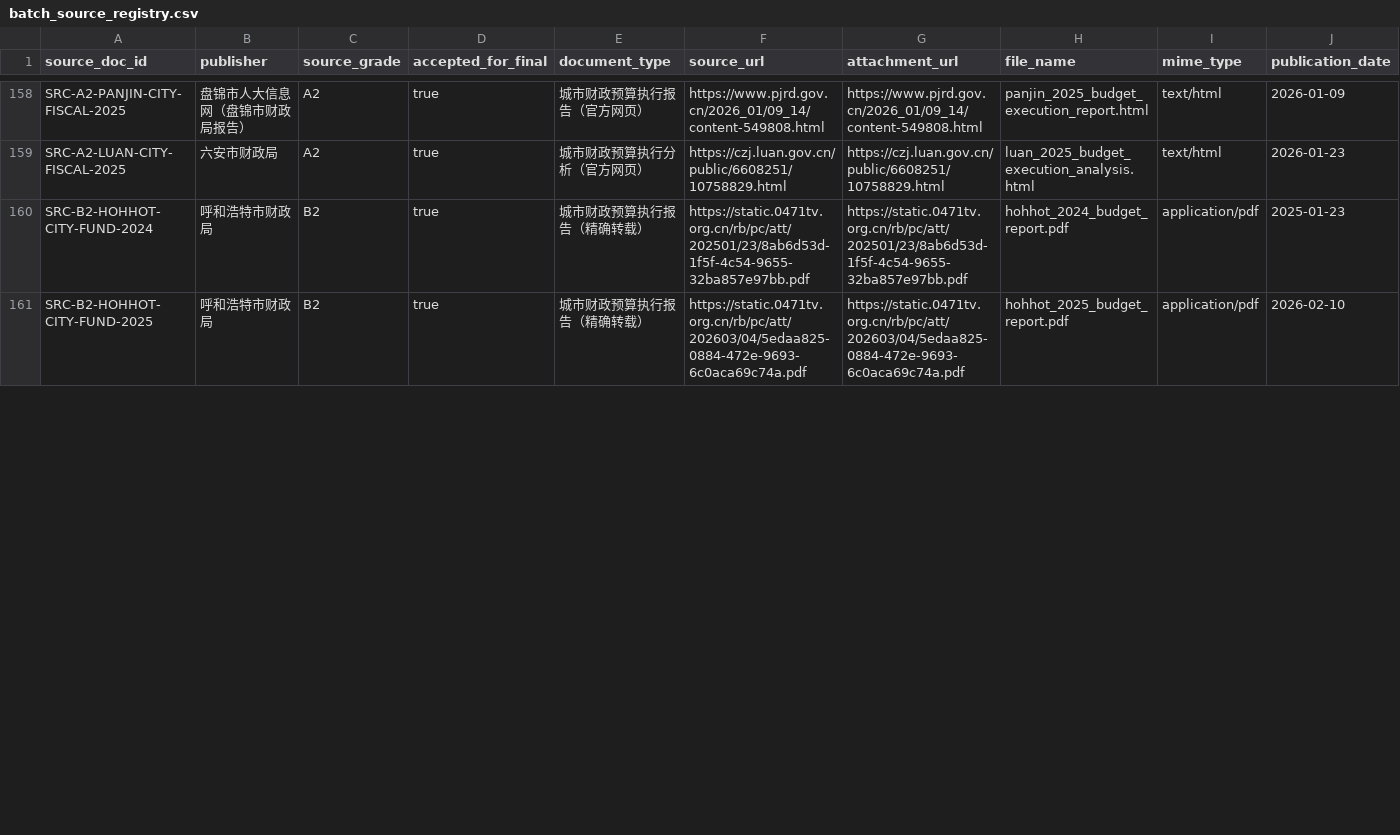
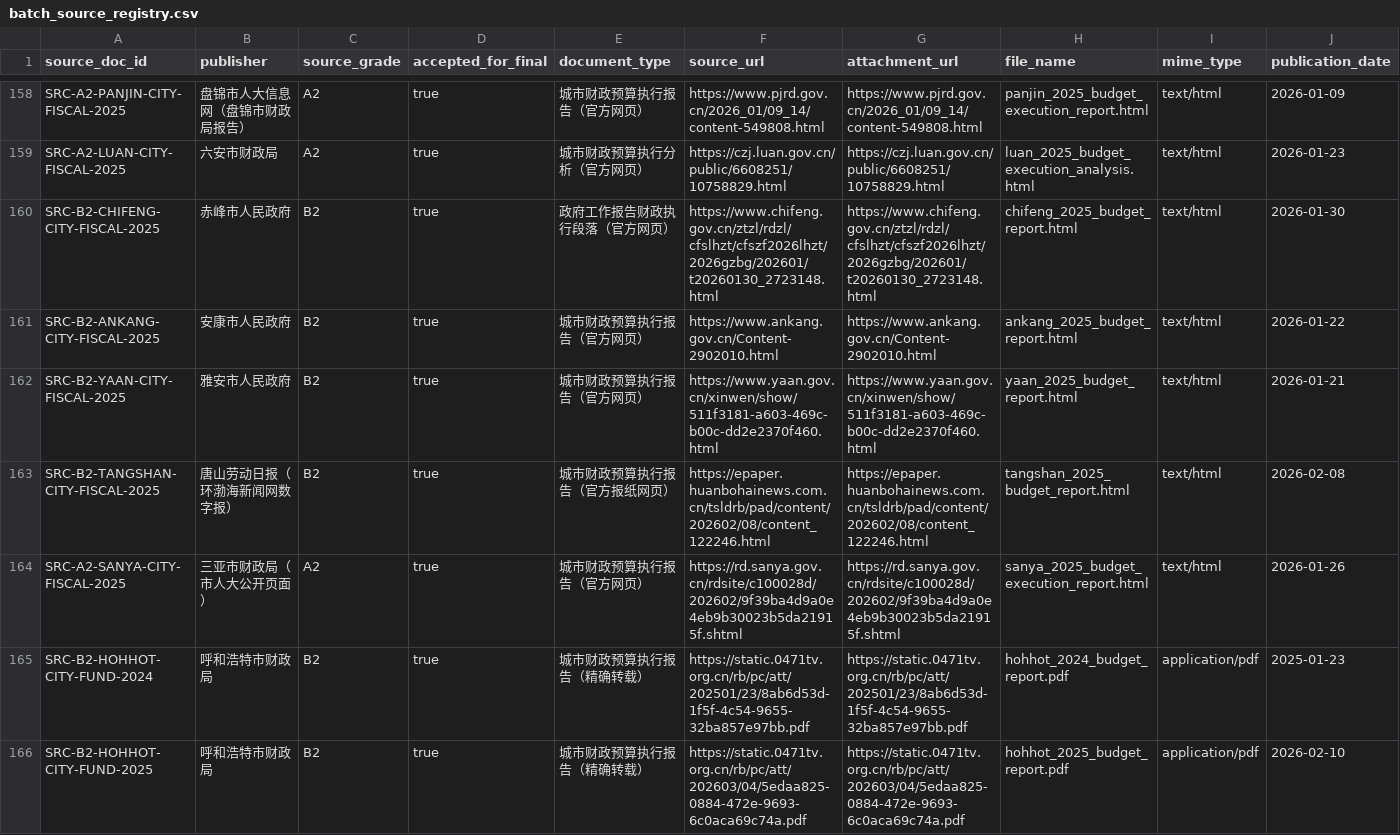
Before and after one commit to chenfei2008c/china-local-debt-atlas, a CSV file: outputs/national_prefecture_panel_2018_2026/batch_source_registry.csv, drawn as a sheet; only a part is shown, gaps mark what is left out; rows hold the shown columns only; the diff covers the shown part only; the diff names each change by its address in the sheet, - before the commit and + after, or states it on an @@ line.

```diff
--- a/outputs/national_prefecture_panel_2018_2026/batch_source_registry.csv
+++ b/outputs/national_prefecture_panel_2018_2026/batch_source_registry.csv
+row 160: SRC-B2-CHIFENG-CITY-FISCAL-2025 | 赤峰市人民政府 | B2 | true | 政府工作报告财政执行段落（官方网页） | https://www.chifeng.gov.cn/ztzl/rdzl/cfslhzt/cfszf2026lhzt/2026gzbg/202601/t20260130_2723148.html | https://www.chifeng.gov.cn/ztzl/rdzl/cfslhzt/cfszf2026lhzt/2026gzbg/202601/t20260130_2723148.html | chifeng_2025_budget_report.html | text/html | 2026-01-30
+row 161: SRC-B2-ANKANG-CITY-FISCAL-2025 | 安康市人民政府 | B2 | true | 城市财政预算执行报告（官方网页） | https://www.ankang.gov.cn/Content-2902010.html | https://www.ankang.gov.cn/Content-2902010.html | ankang_2025_budget_report.html | text/html | 2026-01-22
+row 162: SRC-B2-YAAN-CITY-FISCAL-2025 | 雅安市人民政府 | B2 | true | 城市财政预算执行报告（官方网页） | https://www.yaan.gov.cn/xinwen/show/511f3181-a603-469c-b00c-dd2e2370f460.html | https://www.yaan.gov.cn/xinwen/show/511f3181-a603-469c-b00c-dd2e2370f460.html | yaan_2025_budget_report.html | text/html | 2026-01-21
+row 163: SRC-B2-TANGSHAN-CITY-FISCAL-2025 | 唐山劳动日报（环渤海新闻网数字报） | B2 | true | 城市财政预算执行报告（官方报纸网页） | https://epaper.huanbohainews.com.cn/tsldrb/pad/content/202602/08/content_122246.html | https://epaper.huanbohainews.com.cn/tsldrb/pad/content/202602/08/content_122246.html | tangshan_2025_budget_report.html | text/html | 2026-02-08
+row 164: SRC-A2-SANYA-CITY-FISCAL-2025 | 三亚市财政局（市人大公开页面） | A2 | true | 城市财政预算执行报告（官方网页） | https://rd.sanya.gov.cn/rdsite/c100028d/202602/9f39ba4d9a0e4eb9b30023b5da21915f.shtml | https://rd.sanya.gov.cn/rdsite/c100028d/202602/9f39ba4d9a0e4eb9b30023b5da21915f.shtml | sanya_2025_budget_execution_report.html | text/html | 2026-01-26
```
Also changed, not shown: 40 edited cells elsewhere in this file, outputs/national_prefecture_panel_2018_2026/city_gov_debt.csv, outputs/national_prefecture_panel_2018_2026/core_coverage_report_2018_2025.csv, 14 other files.
